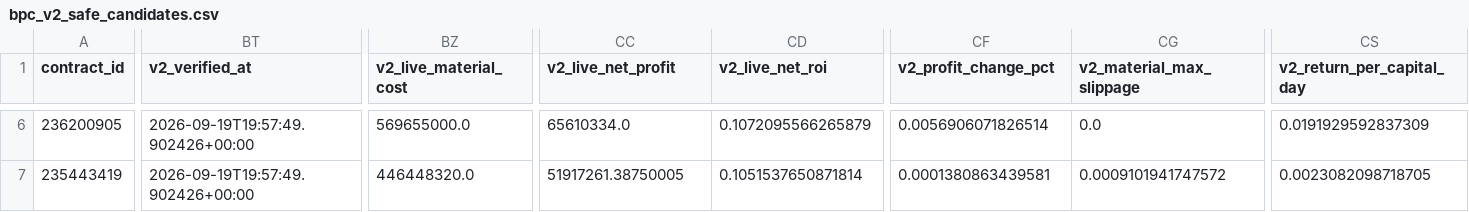
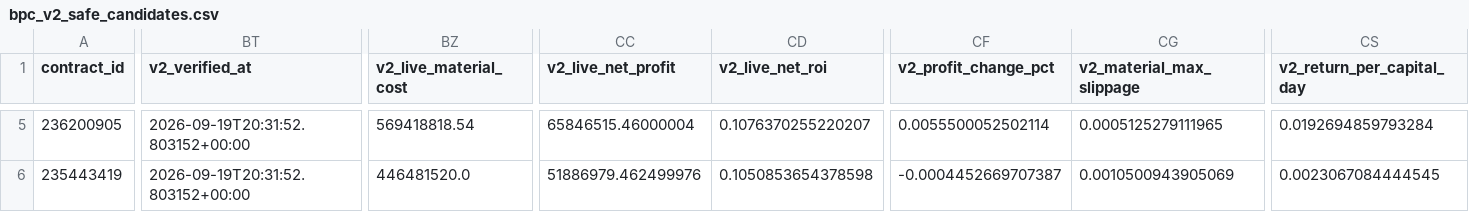
Before and after one commit to samson8964/chatgpt-eve, a CSV file: results/latest/bpc_v2_safe_candidates.csv, drawn as a sheet; only a part is shown, gaps mark what is left out; addresses are those after the commit; the diff covers the shown part only; the diff names each change by its address in the sheet, - before the commit and + after, or states it on an @@ line.

```diff
--- a/results/latest/bpc_v2_safe_candidates.csv
+++ b/results/latest/bpc_v2_safe_candidates.csv
-BT5:BT6 (v2_verified_at): 2026-09-19T19:57:49.902426+00:00
+BT5:BT6 (v2_verified_at): 2026-09-19T20:31:52.803152+00:00
-BZ5 (v2_live_material_cost): 569655000.0
+BZ5 (v2_live_material_cost): 569418818.54
-CC5 (v2_live_net_profit): 65610334.0
+CC5 (v2_live_net_profit): 65846515.46000004
-CD5 (v2_live_net_roi): 0.1072095566265879
+CD5 (v2_live_net_roi): 0.1076370255220207
-CF5 (v2_profit_change_pct): 0.0056906071826514
+CF5 (v2_profit_change_pct): 0.0055500052502114
-CG5 (v2_material_max_slippage): 0.0
+CG5 (v2_material_max_slippage): 0.0005125279111965
-CS5 (v2_return_per_capital_day): 0.0191929592837309
+CS5 (v2_return_per_capital_day): 0.0192694859793284
-BZ6 (v2_live_material_cost): 446448320.0
+BZ6 (v2_live_material_cost): 446481520.0
-CC6 (v2_live_net_profit): 51917261.38750005
+CC6 (v2_live_net_profit): 51886979.462499976
-CD6 (v2_live_net_roi): 0.1051537650871814
+CD6 (v2_live_net_roi): 0.1050853654378598
-CF6 (v2_profit_change_pct): 0.0001380863439581
+CF6 (v2_profit_change_pct): -0.0004452669707387
-CG6 (v2_material_max_slippage): 0.0009101941747572
+CG6 (v2_material_max_slippage): 0.0010500943905069
-CS6 (v2_return_per_capital_day): 0.0023082098718705
+CS6 (v2_return_per_capital_day): 0.0023067084444545
```
Also changed, not shown: 1 removed row and 71 edited cells elsewhere in this file, results/latest/all_executable_scored.csv, results/latest/bpc_value_opportunities.csv, 19 other files.
